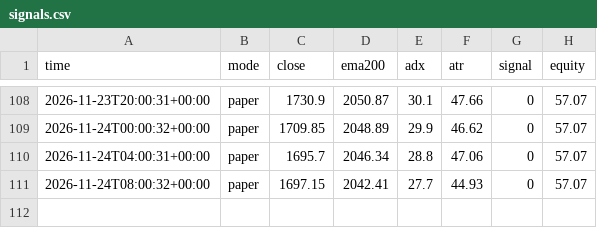
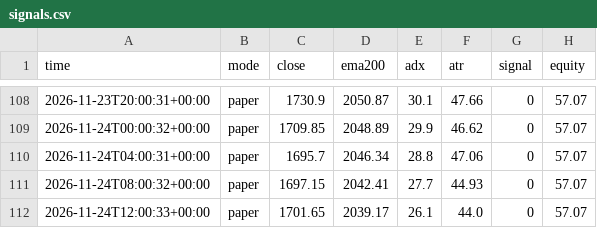
Before and after one commit to EPFRAGHU/delta-paper-bot, a CSV file: signals.csv, drawn as a sheet; only a part is shown, gaps mark what is left out.

Commit message:
paper tick 2026-11-24T12:00Z

```diff
--- a/signals.csv
+++ b/signals.csv
@@ -111 +111,2 @@ time,mode,close,ema200,adx,atr,signal,equity
 2026-11-24T08:00:32+00:00,paper,1697.15,2042.41,27.7,44.93,0,57.07
+2026-11-24T12:00:33+00:00,paper,1701.65,2039.17,26.1,44.0,0,57.07
```
Also changed, not shown: 4 other files.
